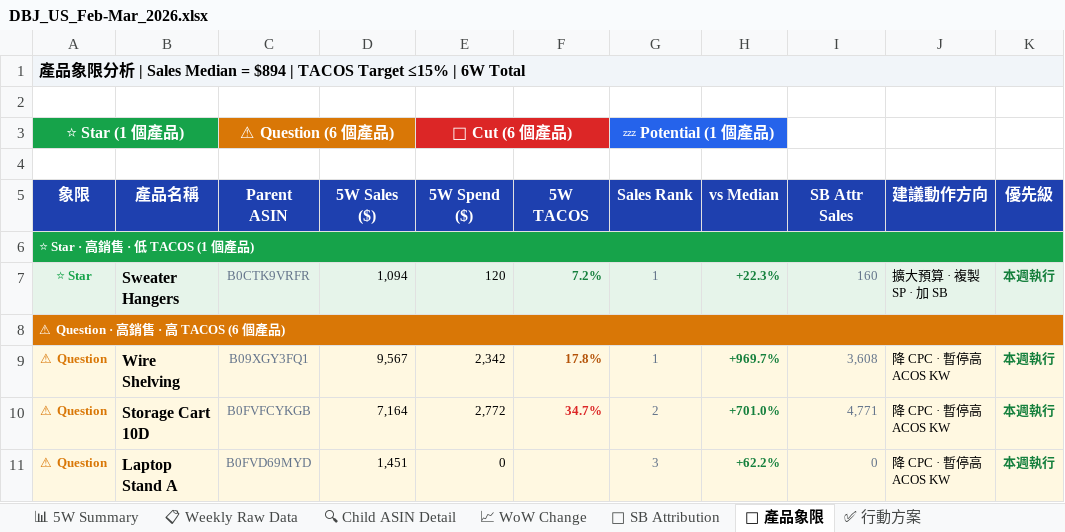
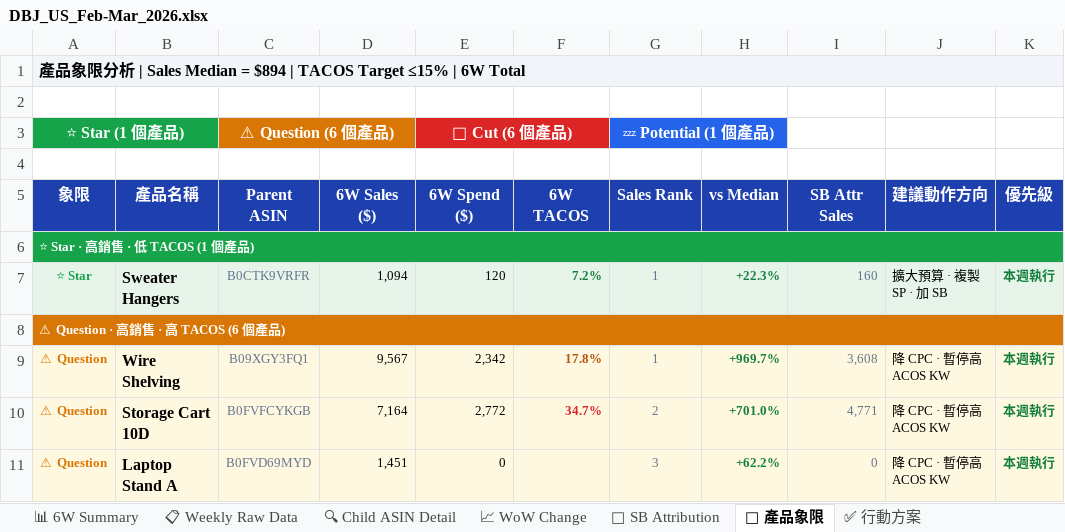
Before and after one commit to shuhaochang2023/AmazonAds, an Excel workbook: dbj/DBJ_US_Feb-Mar_2026.xlsx, sheet 🎯 產品象限, drawn as a sheet; only a part is shown; values as stored, in another font and other column widths than the file's, no borders; the diff names each change by its address in the sheet, - before the commit and + after, or states it on an @@ line.

```diff
--- a/dbj/DBJ_US_Feb-Mar_2026.xlsx (sheet 🎯 產品象限)
+++ b/dbj/DBJ_US_Feb-Mar_2026.xlsx (sheet 🎯 產品象限)
-sheet tab: 📊 5W Summary
+sheet tab: 📊 6W Summary
-D5: 5W Sales ($)
+D5: 6W Sales ($)
-E5: 5W Spend ($)
+E5: 6W Spend ($)
-F5: 5W TACOS
+F5: 6W TACOS
```
Also changed, not shown: sheet 🎯 SB Attribution, sheet 🔍 Child ASIN Detail, sheet 📊 6W Summary, sheet ✅ 行動方案.
